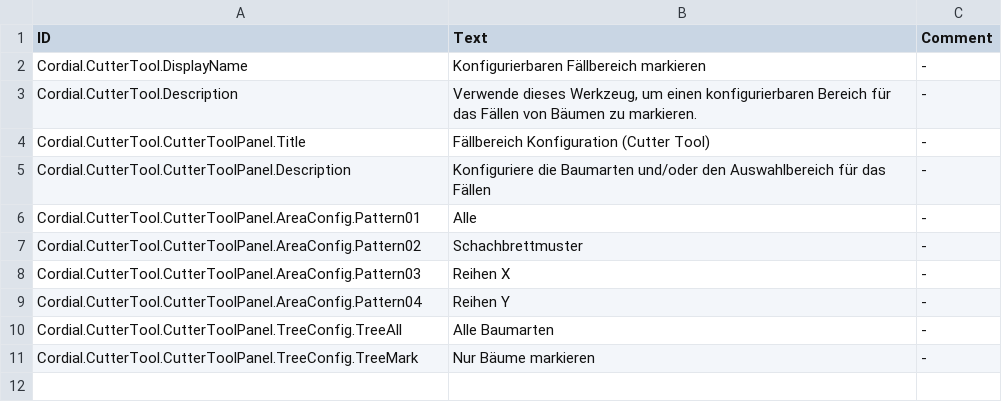
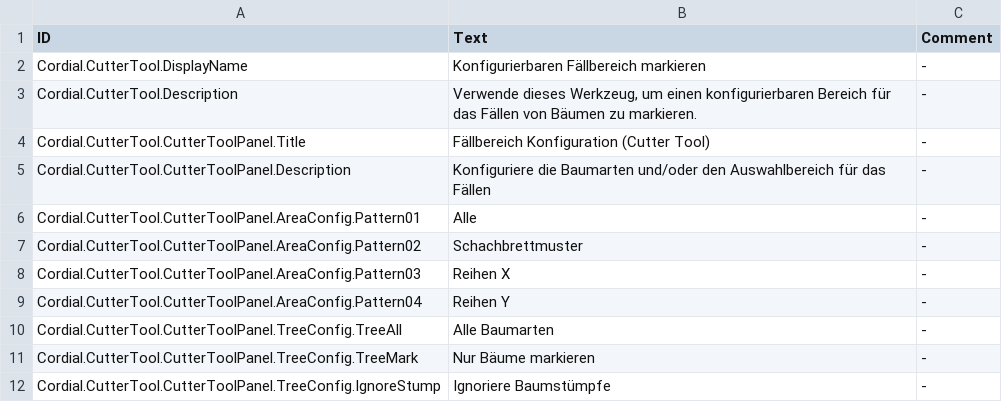
Before and after one commit to CordialGnom/timberborn-unity-modding, a CSV file: Assets/Mods/CutterTool/Data/Localizations/deDE_CutterTool.csv, drawn as a sheet; the diff names each change by its address in the sheet, - before the commit and + after, or states it on an @@ line.

Commit message:
updated cutter tool to ignore tree stumps

```diff
--- a/Assets/Mods/CutterTool/Data/Localizations/deDE_CutterTool.csv
+++ b/Assets/Mods/CutterTool/Data/Localizations/deDE_CutterTool.csv
+row 12: Cordial.CutterTool.CutterToolPanel.TreeConfig.IgnoreStump | Ignoriere Baumstümpfe | -
```
Also changed, not shown: Assets/Mods/CutterTool/Data/Localizations/enUS_CutterTool.csv, Assets/Mods/CutterTool/Data/Localizations/frFR_CutterTool.csv, 3 other files.
